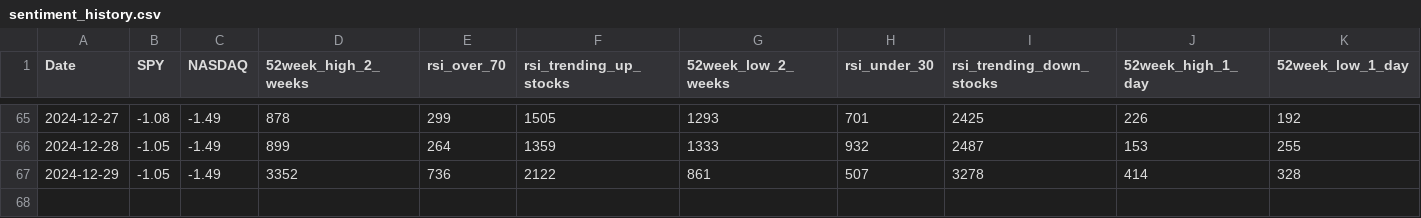
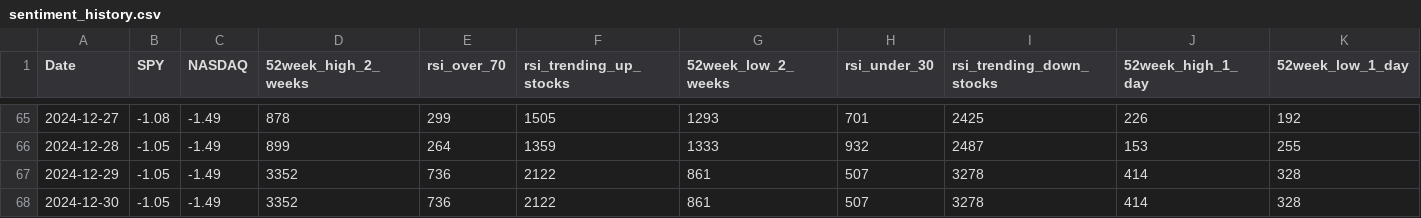
Before and after one commit to Mihaii2/Trader_Companion, a CSV file: flask_microservice_stocks_filterer/stocks_filtering_application/sentiment_history/sentiment_history.csv, drawn as a sheet; only a part is shown, gaps mark what is left out; the diff names each change by its address in the sheet, - before the commit and + after, or states it on an @@ line.

```diff
--- a/flask_microservice_stocks_filterer/stocks_filtering_application/sentiment_history/sentiment_history.csv
+++ b/flask_microservice_stocks_filterer/stocks_filtering_application/sentiment_history/sentiment_history.csv
+row 68: 2024-12-30 | -1.05 | -1.49 | 3352 | 736 | 2122 | 861 | 507 | 3278 | 414 | 328
```
Also changed, not shown: flask_microservice_stocks_filterer/stocks_filtering_application/stocks_ranking_by_price.csv, 14 other files.
